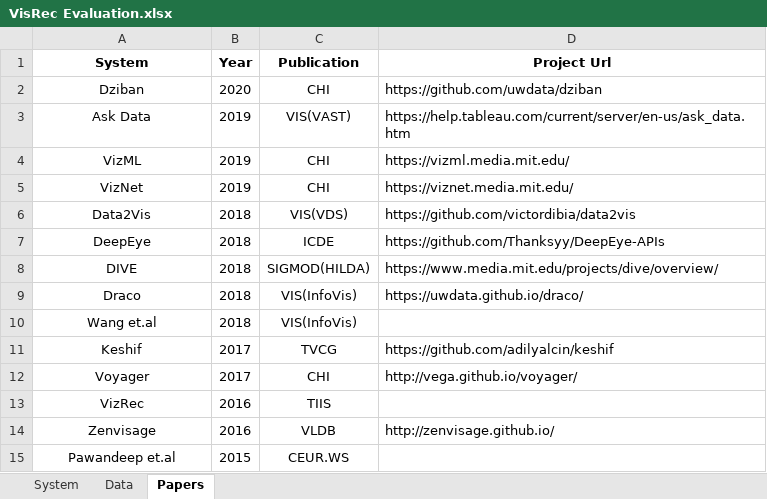
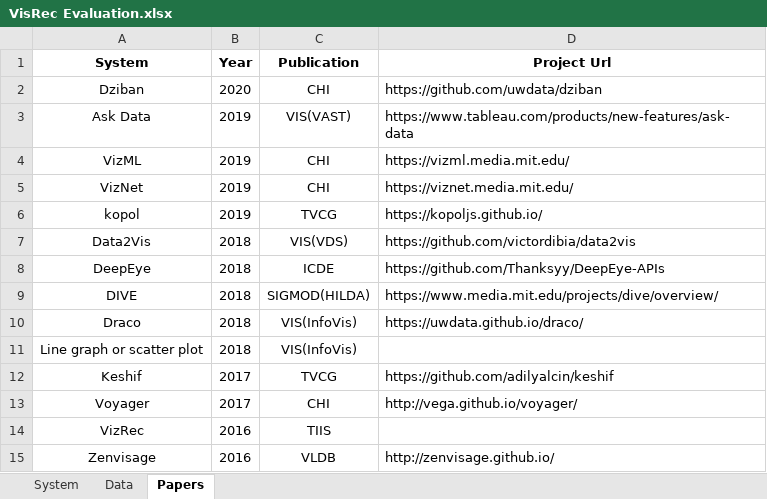
Before and after one commit to ShenLeixian/Visualization-Recommendation-Systems-Analysis, an Excel workbook: Analysis/VisRec Evaluation.xlsx, sheet Papers, drawn as a sheet; only a part is shown; the shorter side is filled out with more unchanged rows; values as stored, in another font and other column widths than the file's, no borders; addresses are those after the commit; the diff names each change by its address in the sheet, - before the commit and + after, or states it on an @@ line.

```diff
--- a/Analysis/VisRec Evaluation.xlsx (sheet Papers)
+++ b/Analysis/VisRec Evaluation.xlsx (sheet Papers)
-D3 (Project Url): https://help.tableau.com/current/server/en-us/ask_data.htm
+D3 (Project Url): https://www.tableau.com/products/new-features/ask-data
+row 6: kopol | 2019 | TVCG | https://kopoljs.github.io/
-A11 (System): Wang et.al
+A11 (System): Line graph or scatter plot
```
Also changed, not shown: sheet System, sheet Data, 1 other file.
